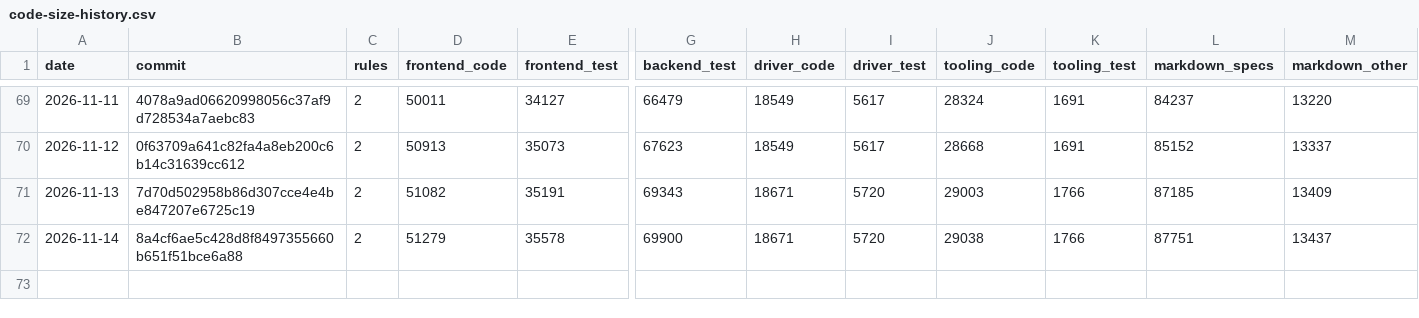
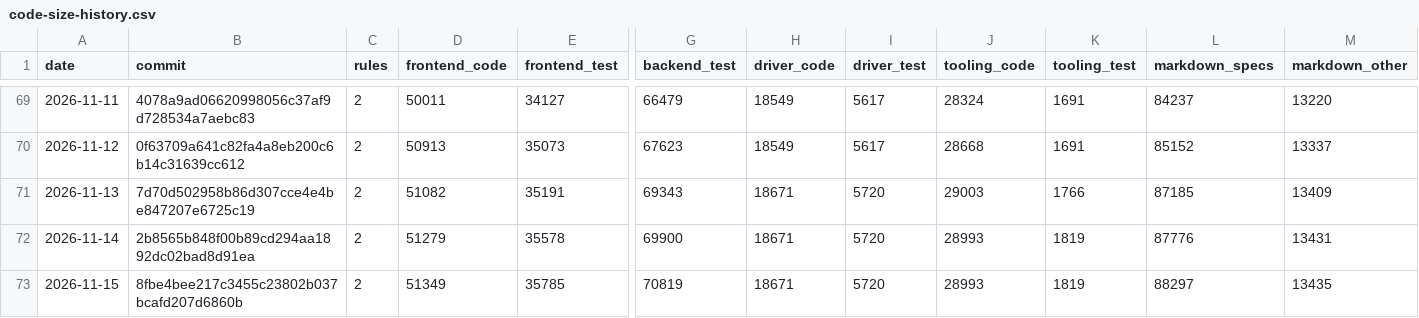
Before and after one commit to MrDesjardins/audiorouter, a CSV file: code-size-history.csv, drawn as a sheet; only a part is shown, gaps mark what is left out; rows hold the shown columns only; the diff names each change by its address in the sheet, - before the commit and + after, or states it on an @@ line.

```diff
--- a/code-size-history.csv
+++ b/code-size-history.csv
-B72 (commit): 8a4cf6ae5c428d8f8497355660b651f51bce6a88
+B72 (commit): 2b8565b848f00b89cd294aa1892dc02bad8d91ea
-J72 (tooling_code): 29038
+J72 (tooling_code): 28993
-K72 (tooling_test): 1766
+K72 (tooling_test): 1819
-L72 (markdown_specs): 87751
+L72 (markdown_specs): 87776
-M72 (markdown_other): 13437
+M72 (markdown_other): 13431
+row 73: 2026-11-15 | 8fbe4bee217c3455c23802b037bcafd207d6860b | 2 | 51349 | 35785 | 70819 | 18671 | 5720 | 28993 | 1819 | 88297 | 13435
```
Also changed, not shown: 2 other files.
